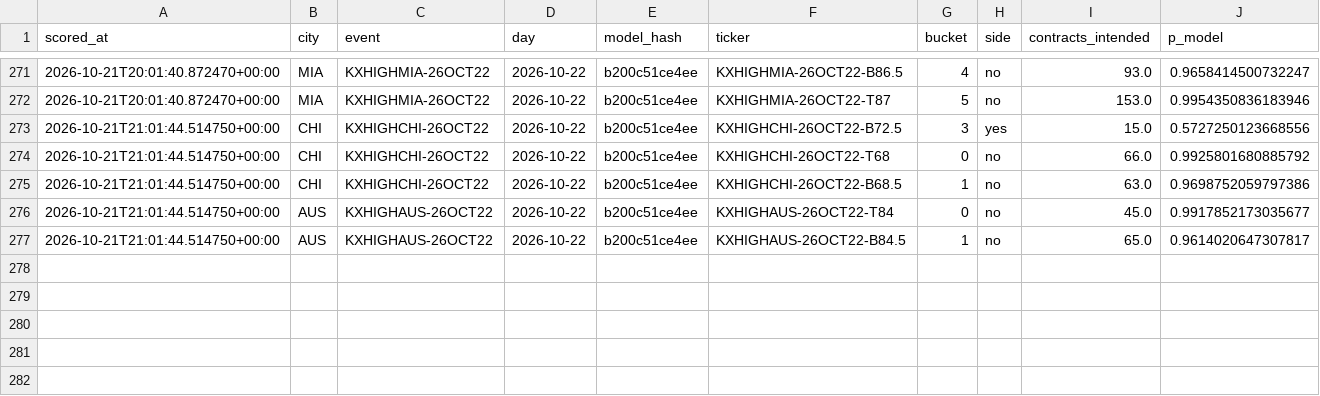
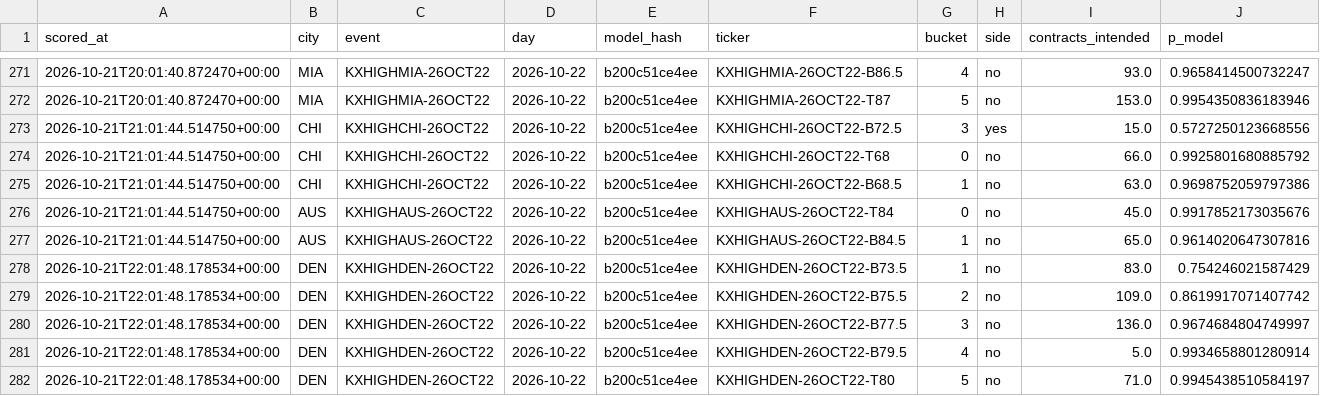
Before and after one commit to physicalreasoning/isotherm, a CSV file: trades.csv, drawn as a sheet; only a part is shown, gaps mark what is left out.

```diff
--- a/trades.csv
+++ b/trades.csv
@@ -275,3 +275,8 @@ scored_at,city,event,day,model_hash,ticker,bucket,side,contracts_intended,p_mode
 2026-10-21T21:01:44.514750+00:00,CHI,KXHIGHCHI-26OCT22,2026-10-22,b200c51ce4ee,KXHIGHCHI-26OCT22-B68.5,1,no,63.0,0.9698752059797386
-2026-10-21T21:01:44.514750+00:00,AUS,KXHIGHAUS-26OCT22,2026-10-22,b200c51ce4ee,KXHIGHAUS-26OCT22-T84,0,no,45.0,0.9917852173035677
-2026-10-21T21:01:44.514750+00:00,AUS,KXHIGHAUS-26OCT22,2026-10-22,b200c51ce4ee,KXHIGHAUS-26OCT22-B84.5,1,no,65.0,0.9614020647307817
+2026-10-21T21:01:44.514750+00:00,AUS,KXHIGHAUS-26OCT22,2026-10-22,b200c51ce4ee,KXHIGHAUS-26OCT22-T84,0,no,45.0,0.9917852173035676
+2026-10-21T21:01:44.514750+00:00,AUS,KXHIGHAUS-26OCT22,2026-10-22,b200c51ce4ee,KXHIGHAUS-26OCT22-B84.5,1,no,65.0,0.9614020647307816
+2026-10-21T22:01:48.178534+00:00,DEN,KXHIGHDEN-26OCT22,2026-10-22,b200c51ce4ee,KXHIGHDEN-26OCT22-B73.5,1,no,83.0,0.754246021587429
+2026-10-21T22:01:48.178534+00:00,DEN,KXHIGHDEN-26OCT22,2026-10-22,b200c51ce4ee,KXHIGHDEN-26OCT22-B75.5,2,no,109.0,0.8619917071407742
+2026-10-21T22:01:48.178534+00:00,DEN,KXHIGHDEN-26OCT22,2026-10-22,b200c51ce4ee,KXHIGHDEN-26OCT22-B77.5,3,no,136.0,0.9674684804749997
+2026-10-21T22:01:48.178534+00:00,DEN,KXHIGHDEN-26OCT22,2026-10-22,b200c51ce4ee,KXHIGHDEN-26OCT22-B79.5,4,no,5.0,0.9934658801280914
+2026-10-21T22:01:48.178534+00:00,DEN,KXHIGHDEN-26OCT22,2026-10-22,b200c51ce4ee,KXHIGHDEN-26OCT22-T80,5,no,71.0,0.9945438510584197
```
Also changed, not shown: predictions.csv, runs.csv, 1 other file.
